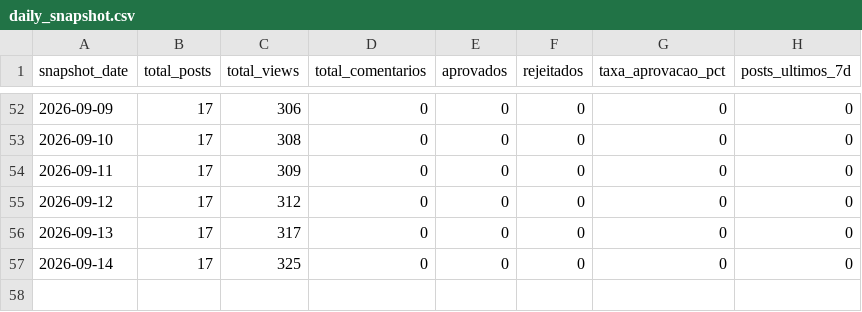
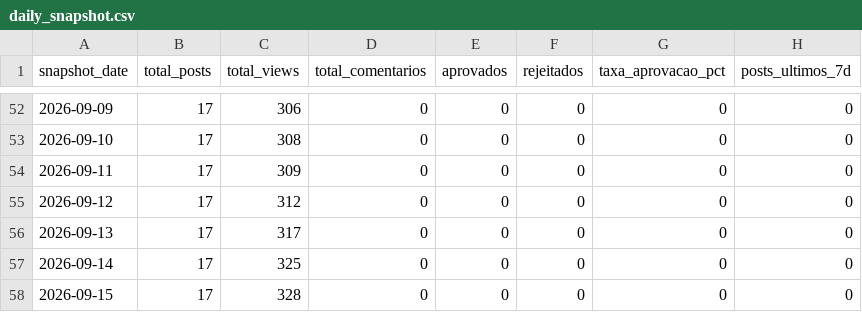
Before and after one commit to wellgois/blog_euprofessor, a CSV file: exports/blog/daily_snapshot.csv, drawn as a sheet; only a part is shown, gaps mark what is left out; the diff names each change by its address in the sheet, - before the commit and + after, or states it on an @@ line.

Commit message:
export blog metrics 2026-09-15

```diff
--- a/exports/blog/daily_snapshot.csv
+++ b/exports/blog/daily_snapshot.csv
+row 58: 2026-09-15 | 17 | 328 | 0 | 0 | 0 | 0 | 0
```
Also changed, not shown: 2 other files.
